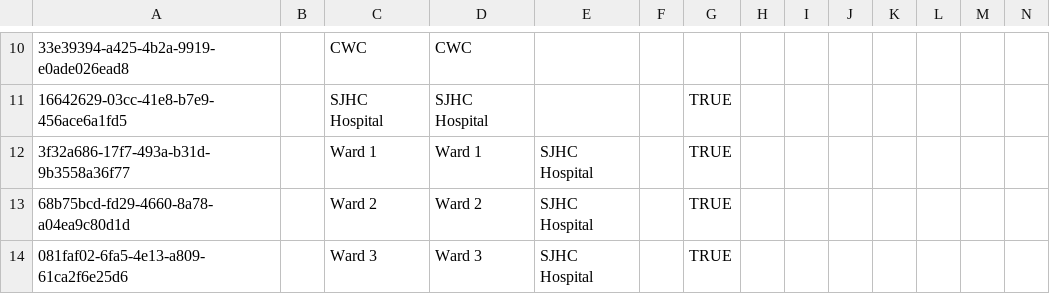
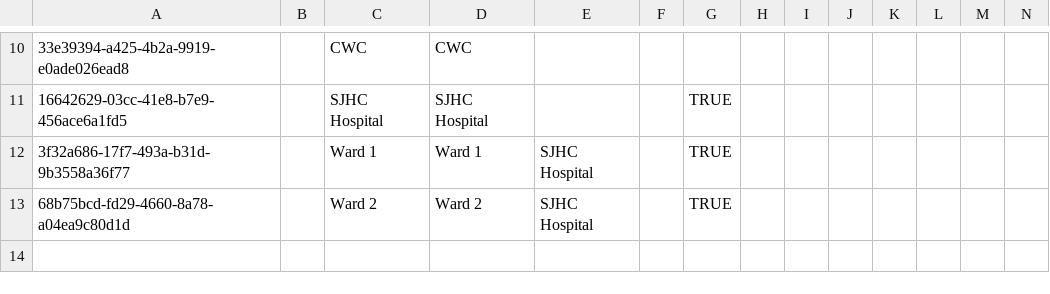
Before and after one commit to PiusKariuki/eHospital2.0, a CSV file: distro/configuration/locations/locations.csv, drawn as a sheet; only a part is shown, gaps mark what is left out; rows hold the shown columns only; the diff names each change by its address in the sheet, - before the commit and + after, or states it on an @@ line.

Commit message:
SJT-94 (feat) Adding Bed Locations

```diff
--- a/distro/configuration/locations/locations.csv
+++ b/distro/configuration/locations/locations.csv
-row 14: 081faf02-6fa5-4e13-a809-61ca2f6e25d6 |  | Ward 3 | Ward 3 | SJHC Hospital |  | TRUE
```
